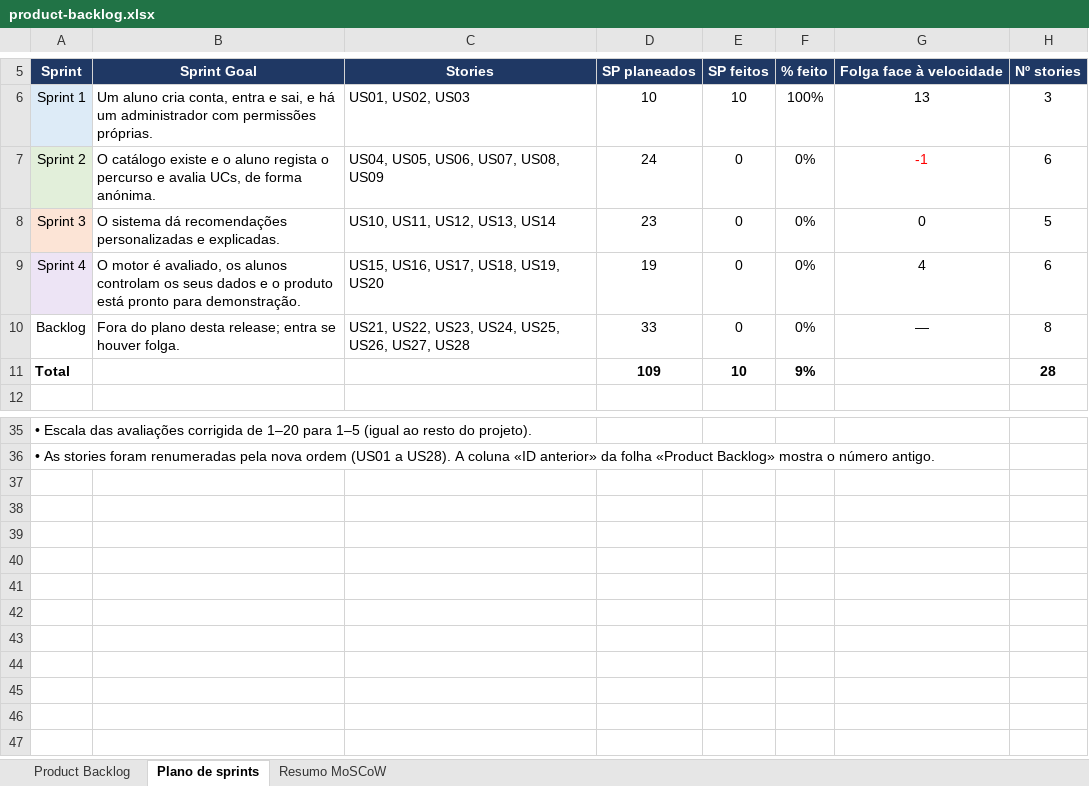
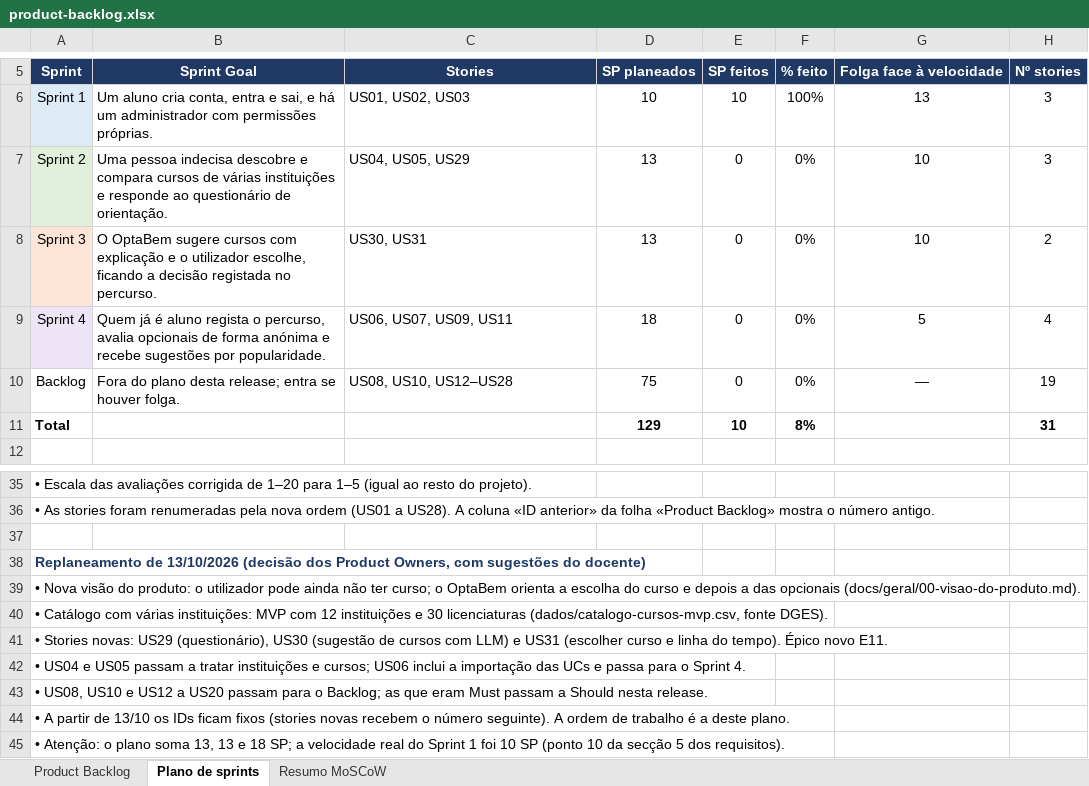
Before and after one commit to Simaooo27/recomendador-ucs-opcionais, an Excel workbook: docs/geral/product-backlog.xlsx, sheet Plano de sprints, drawn as a sheet; only a part is shown, gaps mark what is left out; values as stored, in another font and other column widths than the file's, no borders; charts and pictures not drawn; the diff names each change by its address in the sheet, - before the commit and + after, or states it on an @@ line.

```diff
--- a/docs/geral/product-backlog.xlsx (sheet Plano de sprints)
+++ b/docs/geral/product-backlog.xlsx (sheet Plano de sprints)
-B7: O catálogo existe e o aluno regista o percurso e avalia UCs, de forma anónima.
+B7: Uma pessoa indecisa descobre e compara cursos de várias instituições e responde ao questionário de orientação.
-C7: US04, US05, US06, US07, US08, US09
+C7: US04, US05, US29
-D7: 24
+D7: 13
-G7: -1
+G7: 10
-G7 text colour: #FF0000
+G7 text colour: black
-H7: 6
+H7: 3
-B8: O sistema dá recomendações personalizadas e explicadas.
+B8: O OptaBem sugere cursos com explicação e o utilizador escolhe, ficando a decisão registada no percurso.
-C8: US10, US11, US12, US13, US14
+C8: US30, US31
-D8: 23
+D8: 13
-G8: 0
+G8: 10
-H8: 5
+H8: 2
-B9: O motor é avaliado, os alunos controlam os seus dados e o produto está pronto para demonstração.
+B9: Quem já é aluno regista o percurso, avalia opcionais de forma anónima e recebe sugestões por popularidade.
-C9: US15, US16, US17, US18, US19, US20
+C9: US06, US07, US09, US11
-D9: 19
+D9: 18
-G9: 4
+G9: 5
-H9: 6
+H9: 4
-C10: US21, US22, US23, US24, US25, US26, US27, US28
+C10: US08, US10, US12–US28
-D10: 33
+D10: 75
-H10: 8
+H10: 19
-D11: 109
+D11: 129
-F11: 9%
+F11: 8%
-H11: 28
+H11: 31
+row 37: (empty)
+row 38: Replaneamento de 13/10/2026 (decisão dos Product Owners, com sugestões do docente)
+row 39: • Nova visão do produto: o utilizador pode ainda não ter curso; o OptaBem orienta a escolha do curso e depois a das opcionais (docs/geral/00-visao-do-produto.md).
+row 40: • Catálogo com várias instituições: MVP com 12 instituições e 30 licenciaturas (dados/catalogo-cursos-mvp.csv, fonte DGES).
+row 41: • Stories novas: US29 (questionário), US30 (sugestão de cursos com LLM) e US31 (escolher curso e linha do tempo). Épico novo E11.
+row 42: • US04 e US05 passam a tratar instituições e cursos; US06 inclui a importação das UCs e passa para o Sprint 4.
+row 43: • US08, US10 e US12 a US20 passam para o Backlog; as que eram Must passam a Should nesta release.
+row 44: • A partir de 13/10 os IDs ficam fixos (stories novas recebem o número seguinte). A ordem de trabalho é a deste plano.
+row 45: • Atenção: o plano soma 13, 13 e 18 SP; a velocidade real do Sprint 1 foi 10 SP (ponto 10 da secção 5 dos requisitos).
```
Also changed, not shown: sheet Product Backlog, sheet Resumo MoSCoW, formulas that keep their value, charts or pictures, 10 other files.
